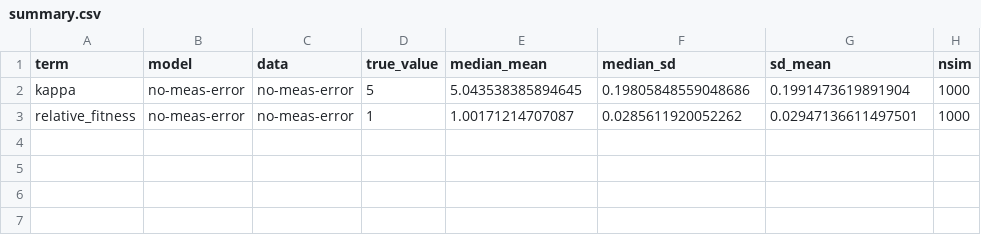
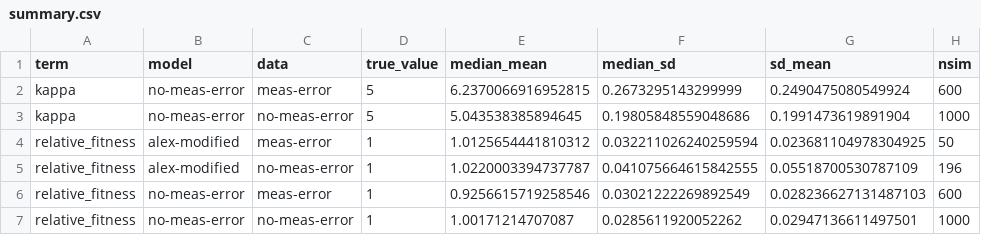
Before and after one commit to khvorov45/transmission-fitness, a CSV file: simulation/summary.csv, drawn as a sheet; the diff names each change by its address in the sheet, - before the commit and + after, or states it on an @@ line.

```diff
--- a/simulation/summary.csv
+++ b/simulation/summary.csv
+row 2: kappa | no-meas-error | meas-error | 5 | 6.2370066916952815 | 0.2673295143299999 | 0.2490475080549924 | 600
+row 4: relative_fitness | alex-modified | meas-error | 1 | 1.0125654441810312 | 0.032211026240259594 | 0.023681104978304925 | 50
+row 5: relative_fitness | alex-modified | no-meas-error | 1 | 1.0220003394737787 | 0.041075664615842555 | 0.05518700530787109 | 196
+row 6: relative_fitness | no-meas-error | meas-error | 1 | 0.9256615719258546 | 0.03021222269892549 | 0.028236627131487103 | 600
```
Also changed, not shown: 15 other files.
